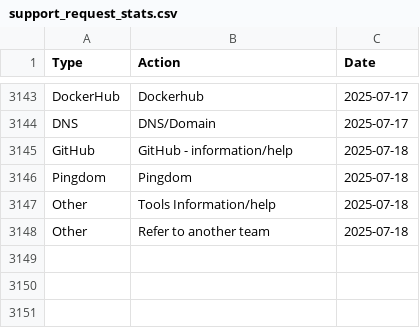
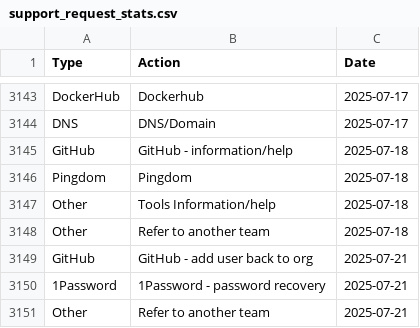
Before and after one commit to ministryofjustice/operations-engineering-kpi-dashboard, a CSV file: data/production/support_request_stats.csv, drawn as a sheet; only a part is shown, gaps mark what is left out; the diff names each change by its address in the sheet, - before the commit and + after, or states it on an @@ line.

Commit message:
Upload support request data

```diff
--- a/data/production/support_request_stats.csv
+++ b/data/production/support_request_stats.csv
+row 3149: GitHub | GitHub - add user back to org | 2025-07-21
+row 3150: 1Password | 1Password - password recovery | 2025-07-21
+row 3151: Other | Refer to another team | 2025-07-21
```
